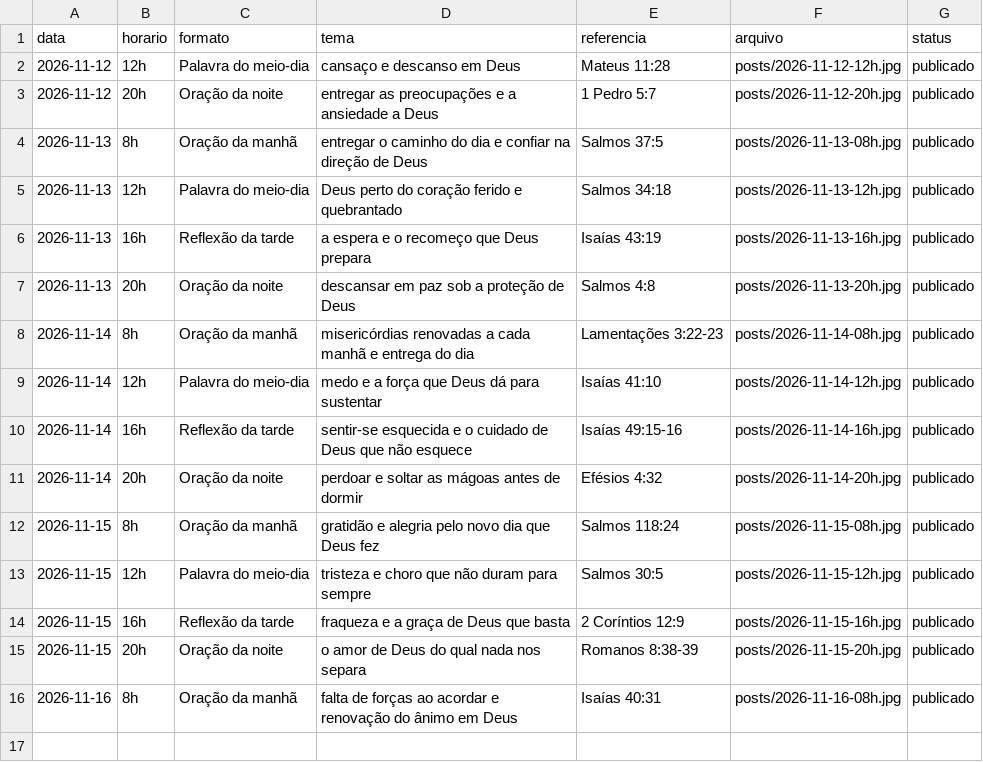
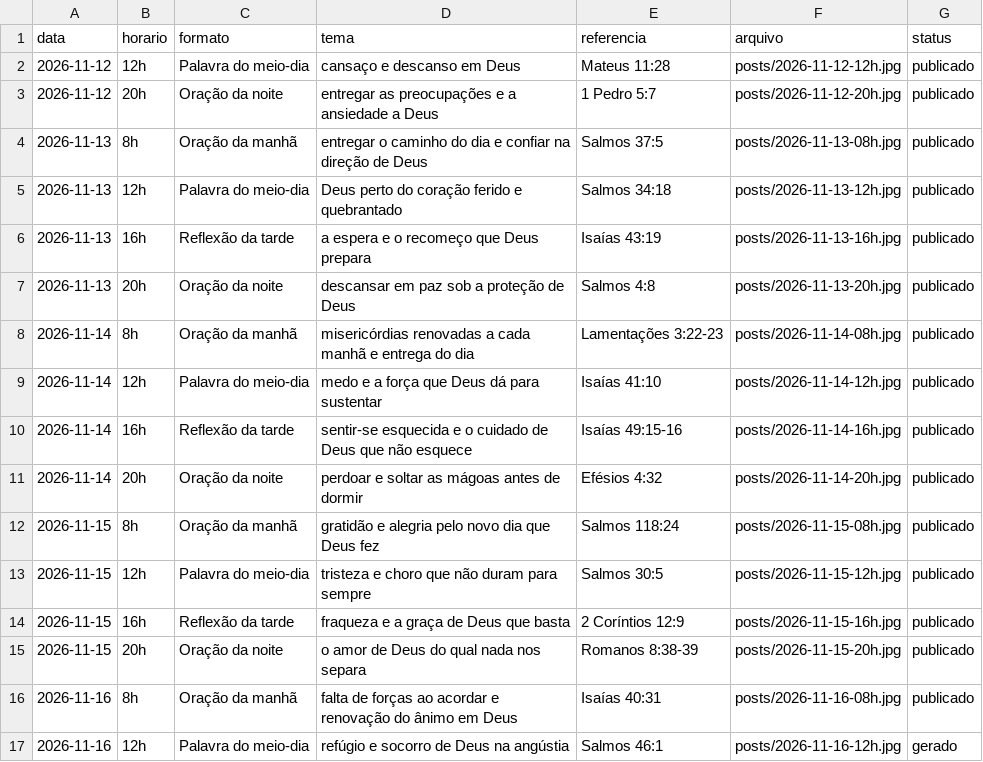
Before and after one commit to hugozizzfuark-max/ecosdomonte-posts, a CSV file: posts/historico.csv, drawn as a sheet; the diff names each change by its address in the sheet, - before the commit and + after, or states it on an @@ line.

```diff
--- a/posts/historico.csv
+++ b/posts/historico.csv
+row 17: 2026-11-16 | 12h | Palavra do meio-dia | refúgio e socorro de Deus na angústia | Salmos 46:1 | posts/2026-11-16-12h.jpg | gerado
```
Also changed, not shown: 1 other file.
